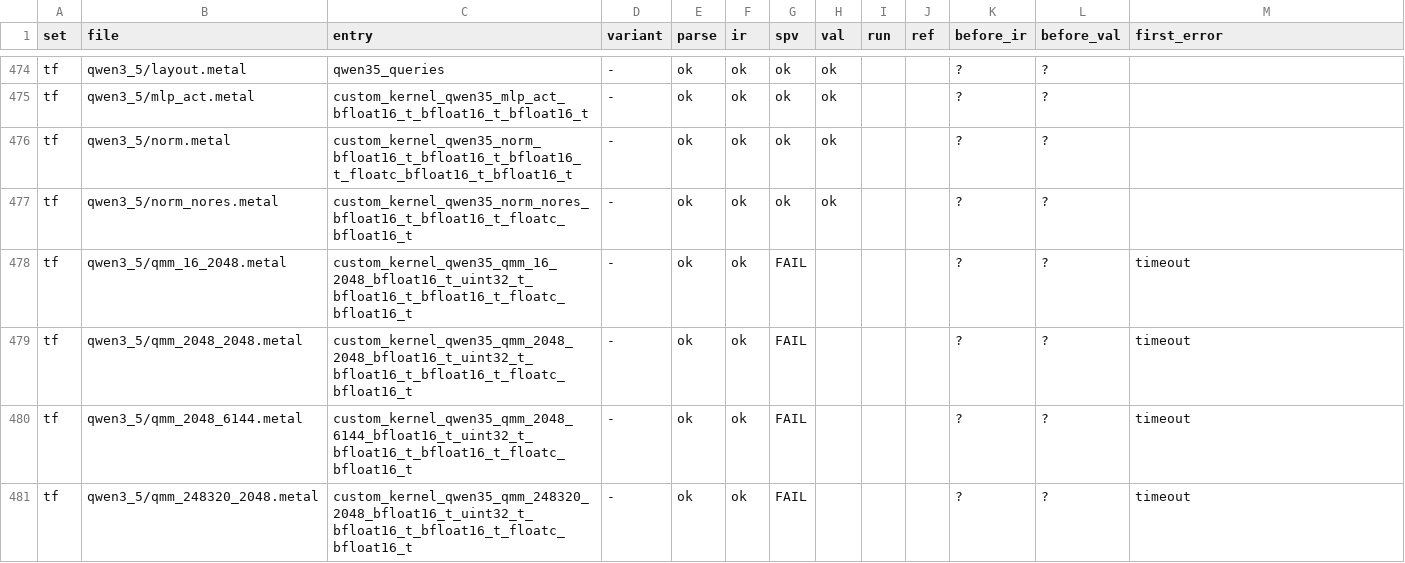
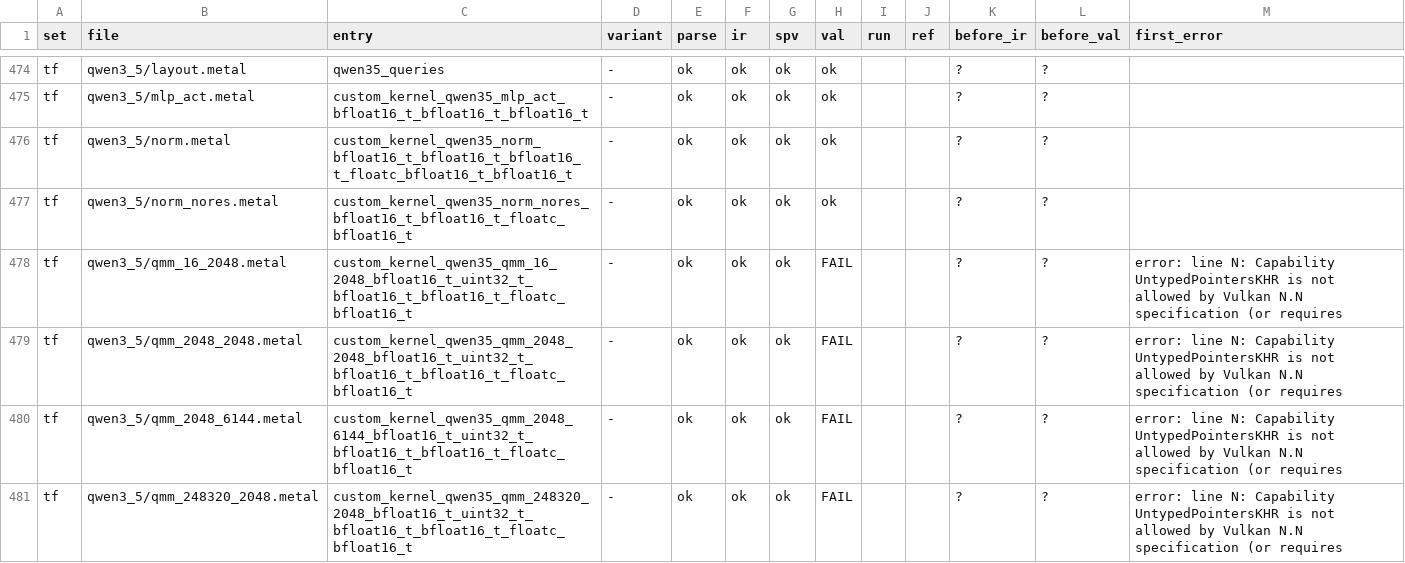
Before and after one commit to joshuaswarren/metal2vk, a TSV file: sweep/results/table.tsv, drawn as a sheet; only a part is shown, gaps mark what is left out; the diff covers the shown part only.

Commit message:
clspv: make SimplifyPointerBitcast converge on un-representable GEP folds (class 2, timeouts 10 -> 0)
runOnGEPFromGEP reported Changed from the worklist size before folding, so GEP pairs whose offset GetIdxsForTyFromOffset cannot represent (the simdgroup_matrix{<2 x float>} vs <2 x float> offset-64 path; core dump showed 63,536 Err prints in one compile) were re-collected every pass and the outer while(changed) churned to exit(3) or the 300 s timeout. GetIdxsForTyFromOffset now takes a trailing bool *Ok (defaulted; existing callers unchanged), reports the un-representable case, and returns the partial indices instead of running into compiled-out llvm_unreachable; runOnGEPFromGEP skips such pairs (the split GEPs stay - valid IR) and counts Changed only for GEPs it actually erased.

Also declares CapabilityUntypedPointersKHR at the OpUntypedAccessChainKHR emission site (some base types reach it without passing through the untyped branch of getSPIRVPointerType).

Measured on main, clang 23, full sweep: wall clock drops 926 s -> 259 s, timeouts 10 -> 0, valid count unchanged at 486 of 609 (the 10 entries now fail fast and diagnosably: the skipped folds leave split GEPs that route to OpUntypedAccessChainKHR without SPV_KHR_untyped_pointers on a typed module - a clspv gap for this IR shape, next slice). The 3 tf_gather_qmv non-convergence entries remain: their churn loop is sub-pass 5 (runOnImplicitCasts), a separate loop to skip-treat the same way.

```diff
--- a/sweep/results/table.tsv
+++ b/sweep/results/table.tsv
@@ -477,5 +477,5 @@ tf	qwen3_5/norm.metal	custom_kernel_qwen35_norm_bfloat16_t_bfloat16_t_bfloat16_t
 tf	qwen3_5/norm_nores.metal	custom_kernel_qwen35_norm_nores_bfloat16_t_bfloat16_t_floatc_bfloat16_t	-	ok	ok	ok	ok			?	?	
-tf	qwen3_5/qmm_16_2048.metal	custom_kernel_qwen35_qmm_16_2048_bfloat16_t_uint32_t_bfloat16_t_bfloat16_t_floatc_bfloat16_t	-	ok	ok	FAIL				?	?	timeout
-tf	qwen3_5/qmm_2048_2048.metal	custom_kernel_qwen35_qmm_2048_2048_bfloat16_t_uint32_t_bfloat16_t_bfloat16_t_floatc_bfloat16_t	-	ok	ok	FAIL				?	?	timeout
-tf	qwen3_5/qmm_2048_6144.metal	custom_kernel_qwen35_qmm_2048_6144_bfloat16_t_uint32_t_bfloat16_t_bfloat16_t_floatc_bfloat16_t	-	ok	ok	FAIL				?	?	timeout
-tf	qwen3_5/qmm_248320_2048.metal	custom_kernel_qwen35_qmm_248320_2048_bfloat16_t_uint32_t_bfloat16_t_bfloat16_t_floatc_bfloat16_t	-	ok	ok	FAIL				?	?	timeout
+tf	qwen3_5/qmm_16_2048.metal	custom_kernel_qwen35_qmm_16_2048_bfloat16_t_uint32_t_bfloat16_t_bfloat16_t_floatc_bfloat16_t	-	ok	ok	ok	FAIL			?	?	error: line N: Capability UntypedPointersKHR is not allowed by Vulkan N.N specification (or requires
+tf	qwen3_5/qmm_2048_2048.metal	custom_kernel_qwen35_qmm_2048_2048_bfloat16_t_uint32_t_bfloat16_t_bfloat16_t_floatc_bfloat16_t	-	ok	ok	ok	FAIL			?	?	error: line N: Capability UntypedPointersKHR is not allowed by Vulkan N.N specification (or requires
+tf	qwen3_5/qmm_2048_6144.metal	custom_kernel_qwen35_qmm_2048_6144_bfloat16_t_uint32_t_bfloat16_t_bfloat16_t_floatc_bfloat16_t	-	ok	ok	ok	FAIL			?	?	error: line N: Capability UntypedPointersKHR is not allowed by Vulkan N.N specification (or requires
+tf	qwen3_5/qmm_248320_2048.metal	custom_kernel_qwen35_qmm_248320_2048_bfloat16_t_uint32_t_bfloat16_t_bfloat16_t_floatc_bfloat16_t	-	ok	ok	ok	FAIL			?	?	error: line N: Capability UntypedPointersKHR is not allowed by Vulkan N.N specification (or requires
```
Also changed, not shown: 18 edited cells elsewhere in this file, 3 other files.
